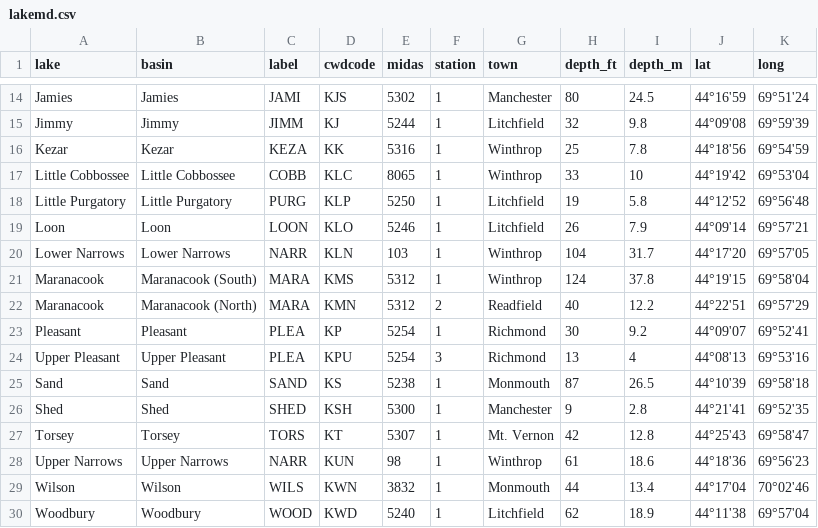
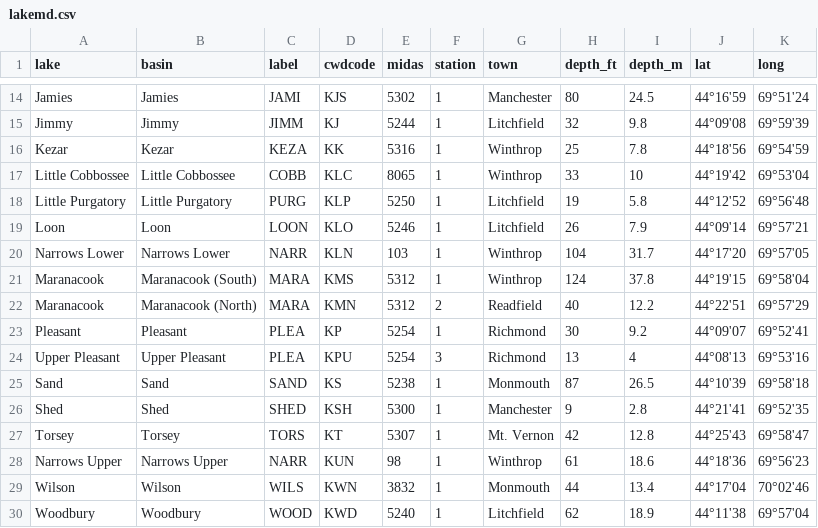
Before and after one commit to mfarragher7/dbCWD, a CSV file: db.raw/lakemd.csv, drawn as a sheet; only a part is shown, gaps mark what is left out.

```diff
--- a/db.raw/lakemd.csv
+++ b/db.raw/lakemd.csv
@@ -19,3 +19,3 @@ Little Purgatory,Little Purgatory,PURG,KLP,5250,1,Litchfield,19,5.8,44°12'52,69
 Loon,Loon,LOON,KLO,5246,1,Litchfield,26,7.9,44°09'14,69°57'21
-Lower Narrows,Lower Narrows,NARR,KLN,103,1,Winthrop,104,31.7,44°17'20,69°57'05
+Narrows Lower,Narrows Lower,NARR,KLN,103,1,Winthrop,104,31.7,44°17'20,69°57'05
 Maranacook,Maranacook (South),MARA,KMS,5312,1,Winthrop,124,37.8,44°19'15,69°58'04
@@ -27,3 +27,3 @@ Shed,Shed,SHED,KSH,5300,1,Manchester,9,2.8,44°21'41,69°52'35
 Torsey,Torsey,TORS,KT,5307,1,Mt. Vernon,42,12.8,44°25'43,69°58'47
-Upper Narrows,Upper Narrows,NARR,KUN,98,1,Winthrop,61,18.6,44°18'36,69°56'23
+Narrows Upper,Narrows Upper,NARR,KUN,98,1,Winthrop,61,18.6,44°18'36,69°56'23
 Wilson,Wilson,WILS,KWN,3832,1,Monmouth,44,13.4,44°17'04,70°02'46
```
Also changed, not shown: 1 other file.
